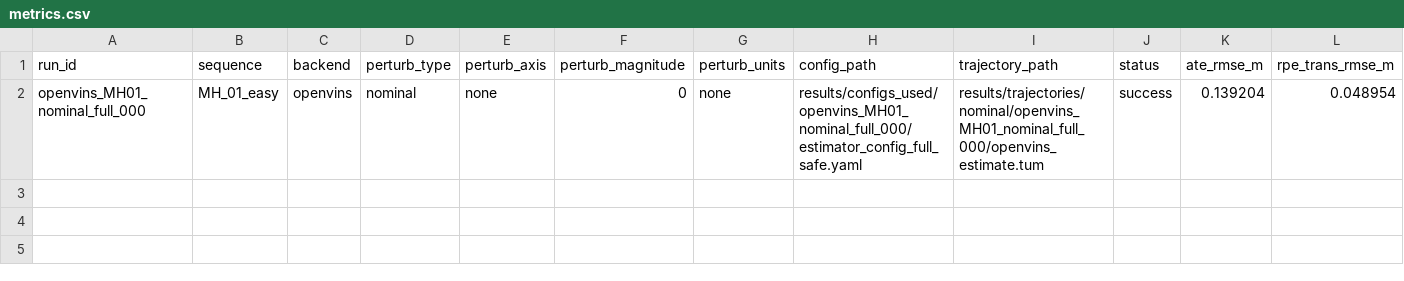
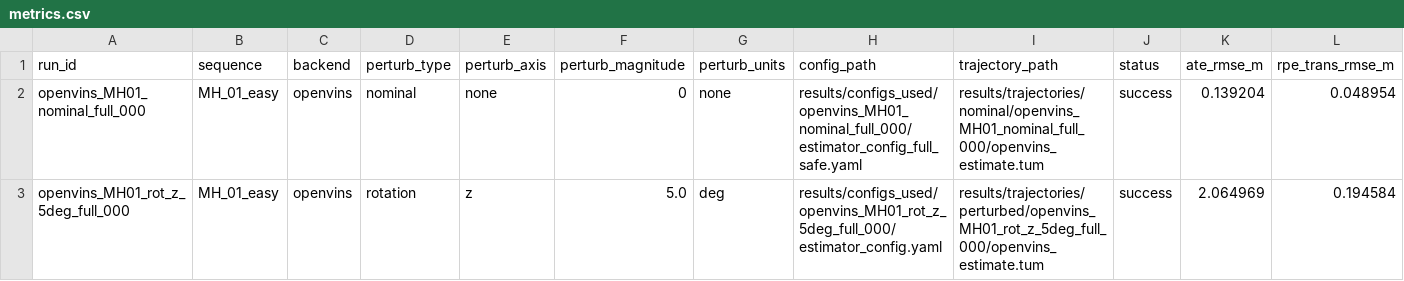
Before and after one commit to Sid-Dhar4/camera-imu-calibration-sensitivity, a CSV file: results/metrics.csv, drawn as a sheet; only a part is shown; rows hold the shown columns only; the diff names each change by its address in the sheet, - before the commit and + after, or states it on an @@ line.

Commit message:
Add first rotation sensitivity comparison

```diff
--- a/results/metrics.csv
+++ b/results/metrics.csv
+row 3: openvins_MH01_rot_z_5deg_full_000 | MH_01_easy | openvins | rotation | z | 5.0 | deg | results/configs_used/openvins_MH01_rot_z_5deg_full_000/estimator_config.yaml | results/trajectories/perturbed/openvins_MH01_rot_z_5deg_full_000/openvins_estimate.tum | success | 2.064969 | 0.194584
```
Also changed, not shown: 6 other files.
